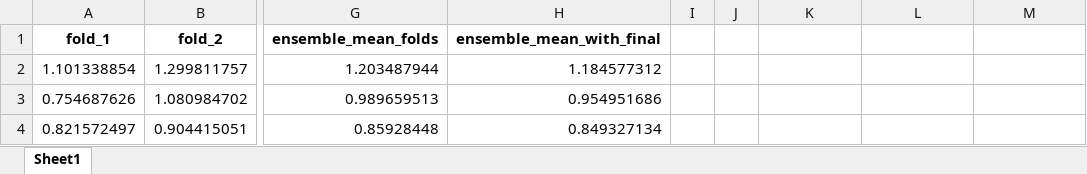
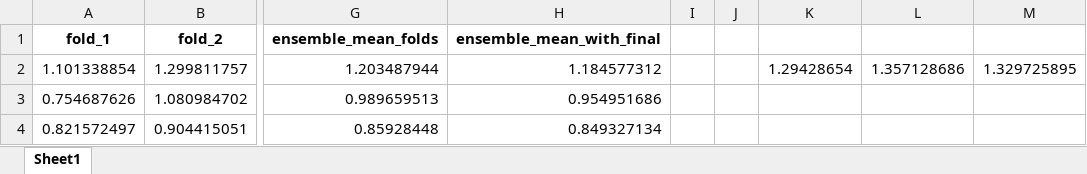
Before and after one commit to kaylaque/align-mada-protein, an Excel workbook: output/inference_all_models_55_ext.xlsx, sheet Sheet1, drawn as a sheet; only a part is shown, gaps mark what is left out; values as stored, in another font and other column widths than the file's, no borders; the diff names each change by its address in the sheet, - before the commit and + after, or states it on an @@ line.

```diff
--- a/output/inference_all_models_55_ext.xlsx (sheet Sheet1)
+++ b/output/inference_all_models_55_ext.xlsx (sheet Sheet1)
-K2: (empty)
+K2: 1.29428654
-L2: (empty)
+L2: 1.357128686
-M2: (empty)
+M2: 1.329725895
```
Also changed, not shown: 3 other files.
